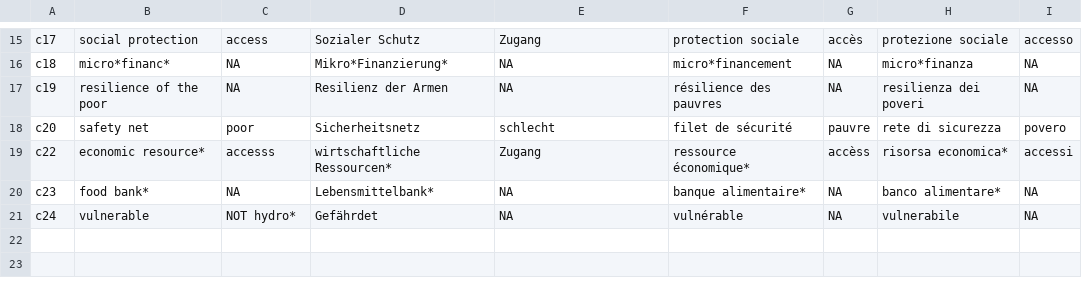
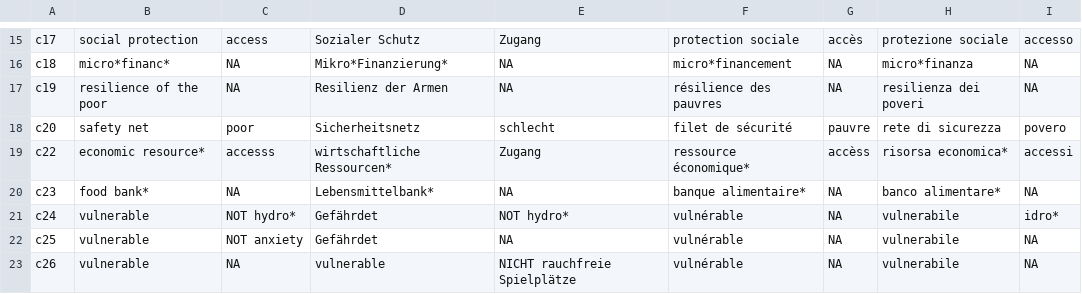
Before and after one commit to sustainability-zhaw/keywords, a CSV file: data/sdgs/with_posterior/SDG1.csv, drawn as a sheet; only a part is shown, gaps mark what is left out.

Commit message:
Update SDG1.csv

```diff
--- a/data/sdgs/with_posterior/SDG1.csv
+++ b/data/sdgs/with_posterior/SDG1.csv
@@ -20,2 +20,4 @@ c22;economic resource*;accesss;wirtschaftliche Ressourcen*;Zugang;ressource éco
 c23;food bank*;NA;Lebensmittelbank*;NA;banque alimentaire*;NA;banco alimentare*;NA
-c24;vulnerable;NOT hydro*;Gefährdet;NA;vulnérable;NA;vulnerabile;NA
+c24;vulnerable;NOT hydro*;Gefährdet;NOT hydro*;vulnérable;NA;vulnerabile;idro*
+c25;vulnerable;NOT anxiety;Gefährdet;NA;vulnérable;NA;vulnerabile;NA
+c26;vulnerable;NA;vulnerable;NICHT rauchfreie Spielplätze;vulnérable;NA;vulnerabile;NA
```
